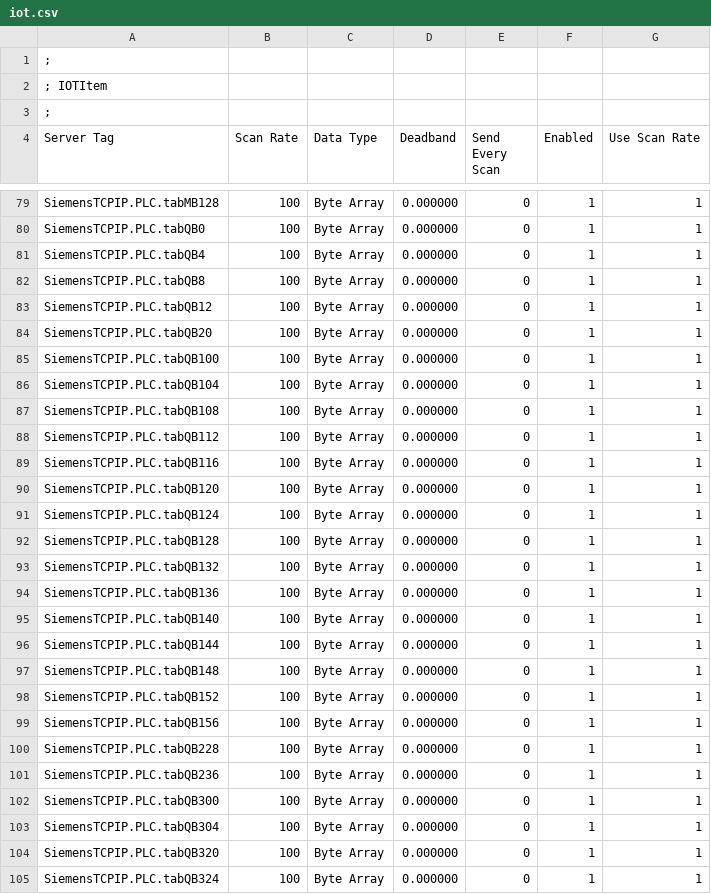
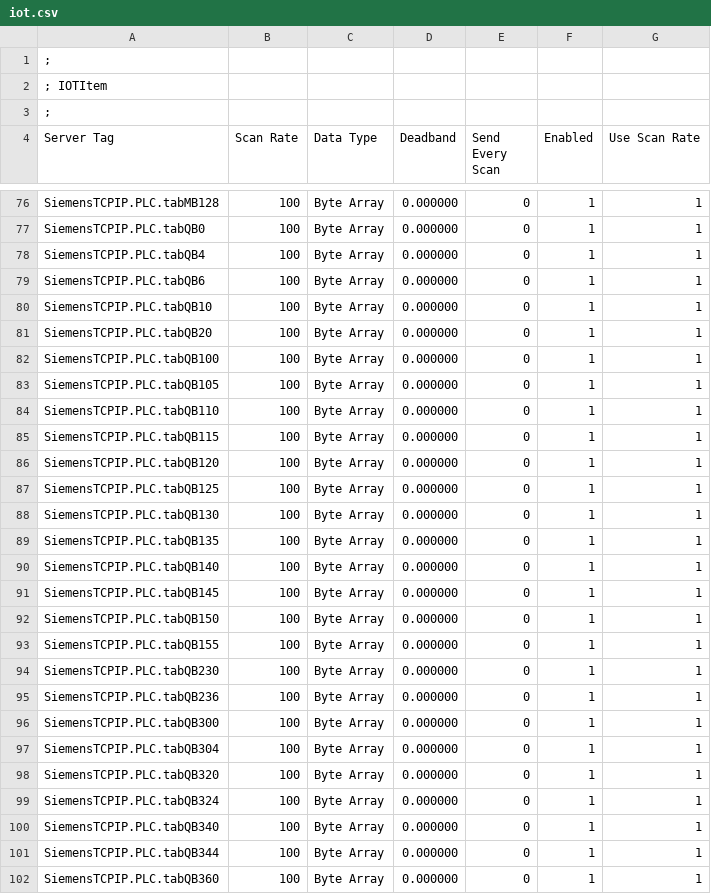
Before and after one commit to dkt64/tagsgenerator, a CSV file: iot.csv, drawn as a sheet; only a part is shown, gaps mark what is left out; the shorter side is filled out with more unchanged rows; the diff covers the shown part only.

```diff
--- a/iot.csv
+++ b/iot.csv
@@ -81,21 +78,18 @@ Server Tag,Scan Rate,Data Type,Deadband,Send Every Scan,Enabled,Use Scan Rate,
 "SiemensTCPIP.PLC.tabQB4",100,Byte Array,0.000000,0,1,1
-"SiemensTCPIP.PLC.tabQB8",100,Byte Array,0.000000,0,1,1
-"SiemensTCPIP.PLC.tabQB12",100,Byte Array,0.000000,0,1,1
+"SiemensTCPIP.PLC.tabQB6",100,Byte Array,0.000000,0,1,1
+"SiemensTCPIP.PLC.tabQB10",100,Byte Array,0.000000,0,1,1
 "SiemensTCPIP.PLC.tabQB20",100,Byte Array,0.000000,0,1,1
 "SiemensTCPIP.PLC.tabQB100",100,Byte Array,0.000000,0,1,1
-"SiemensTCPIP.PLC.tabQB104",100,Byte Array,0.000000,0,1,1
-"SiemensTCPIP.PLC.tabQB108",100,Byte Array,0.000000,0,1,1
-"SiemensTCPIP.PLC.tabQB112",100,Byte Array,0.000000,0,1,1
-"SiemensTCPIP.PLC.tabQB116",100,Byte Array,0.000000,0,1,1
+"SiemensTCPIP.PLC.tabQB105",100,Byte Array,0.000000,0,1,1
+"SiemensTCPIP.PLC.tabQB110",100,Byte Array,0.000000,0,1,1
+"SiemensTCPIP.PLC.tabQB115",100,Byte Array,0.000000,0,1,1
 "SiemensTCPIP.PLC.tabQB120",100,Byte Array,0.000000,0,1,1
-"SiemensTCPIP.PLC.tabQB124",100,Byte Array,0.000000,0,1,1
-"SiemensTCPIP.PLC.tabQB128",100,Byte Array,0.000000,0,1,1
-"SiemensTCPIP.PLC.tabQB132",100,Byte Array,0.000000,0,1,1
-"SiemensTCPIP.PLC.tabQB136",100,Byte Array,0.000000,0,1,1
+"SiemensTCPIP.PLC.tabQB125",100,Byte Array,0.000000,0,1,1
+"SiemensTCPIP.PLC.tabQB130",100,Byte Array,0.000000,0,1,1
+"SiemensTCPIP.PLC.tabQB135",100,Byte Array,0.000000,0,1,1
 "SiemensTCPIP.PLC.tabQB140",100,Byte Array,0.000000,0,1,1
-"SiemensTCPIP.PLC.tabQB144",100,Byte Array,0.000000,0,1,1
-"SiemensTCPIP.PLC.tabQB148",100,Byte Array,0.000000,0,1,1
-"SiemensTCPIP.PLC.tabQB152",100,Byte Array,0.000000,0,1,1
-"SiemensTCPIP.PLC.tabQB156",100,Byte Array,0.000000,0,1,1
-"SiemensTCPIP.PLC.tabQB228",100,Byte Array,0.000000,0,1,1
+"SiemensTCPIP.PLC.tabQB145",100,Byte Array,0.000000,0,1,1
+"SiemensTCPIP.PLC.tabQB150",100,Byte Array,0.000000,0,1,1
+"SiemensTCPIP.PLC.tabQB155",100,Byte Array,0.000000,0,1,1
+"SiemensTCPIP.PLC.tabQB230",100,Byte Array,0.000000,0,1,1
 "SiemensTCPIP.PLC.tabQB236",100,Byte Array,0.000000,0,1,1
```
Also changed, not shown: 3 removed rows and 22 edited cells elsewhere in this file, plc.csv, 1 other file.
